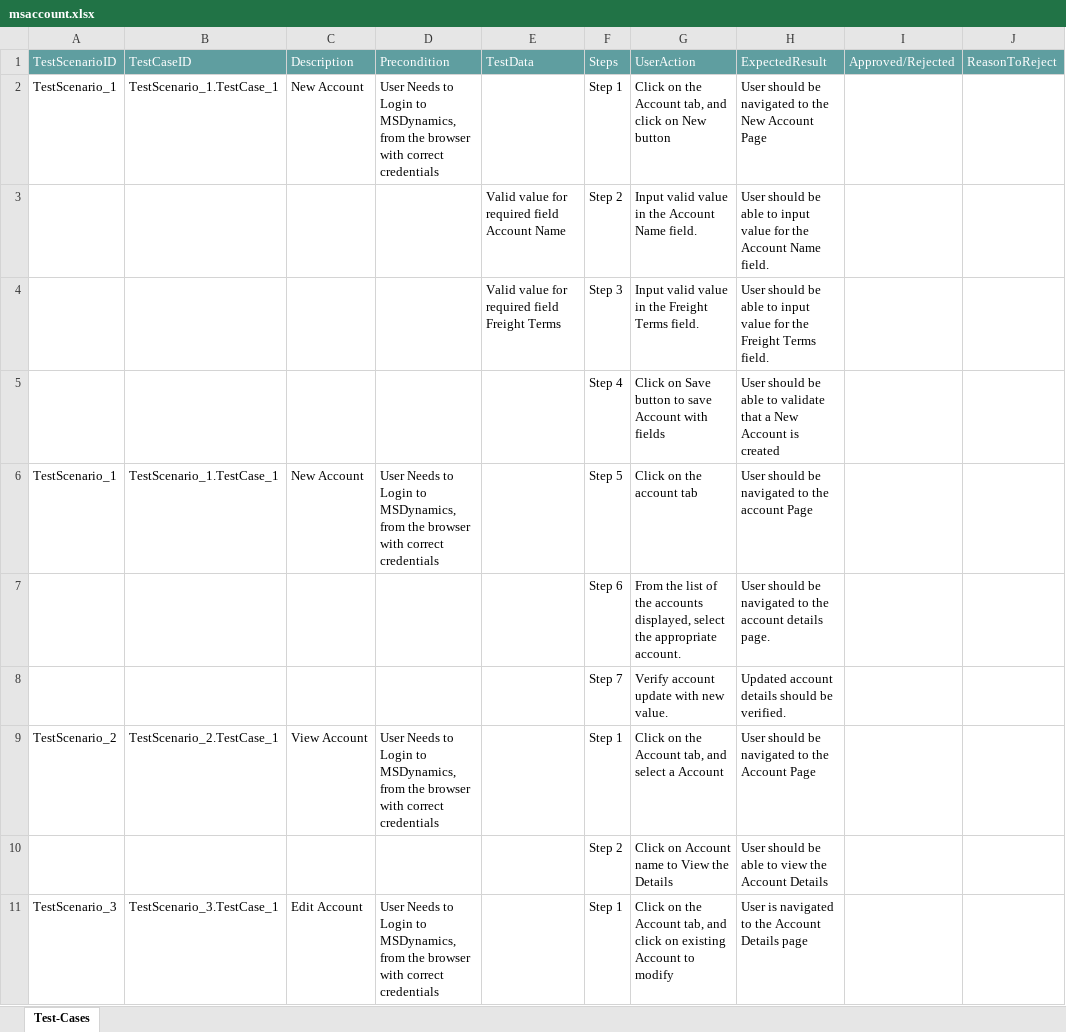
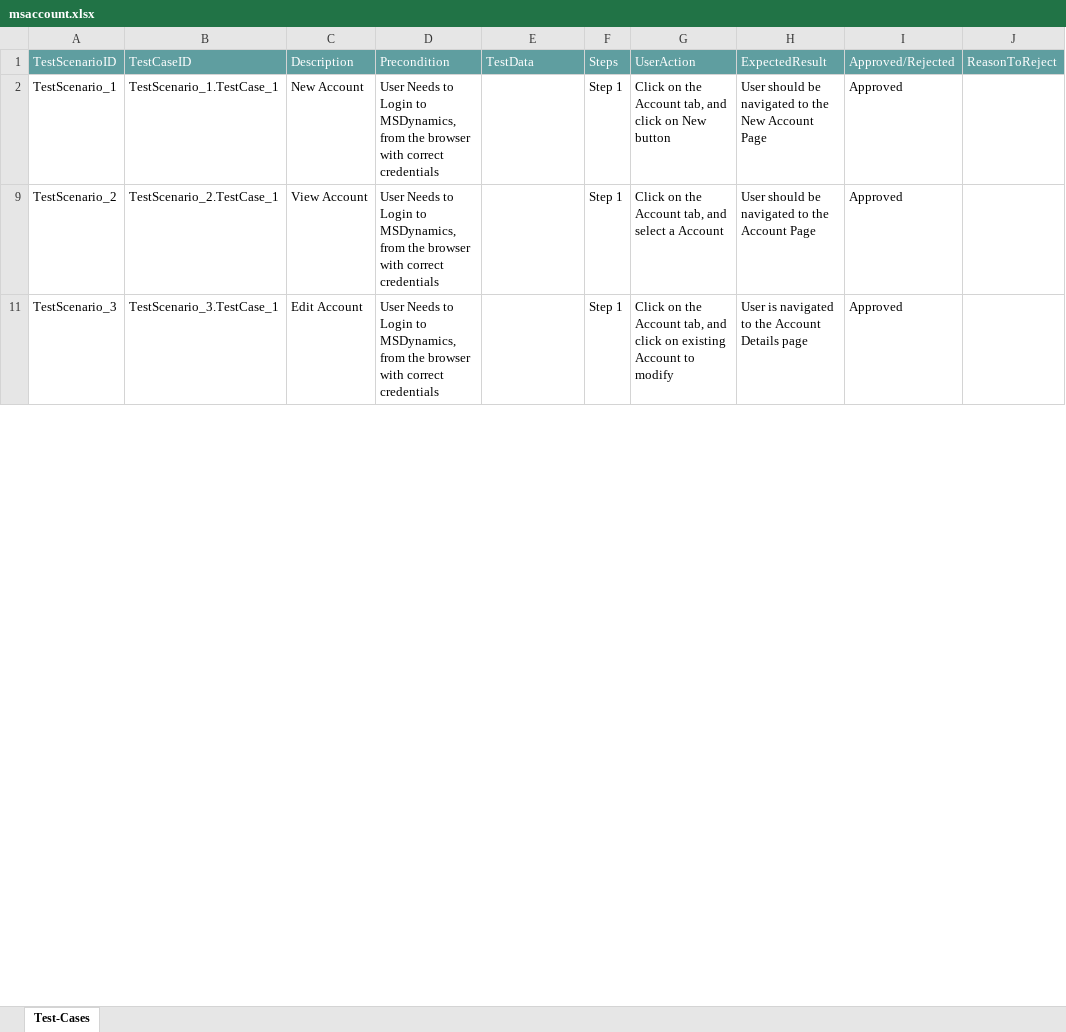
Before and after one commit to ShaikMohamedIrfan/Madhura, an Excel workbook: msaccount.xlsx, sheet Test-Cases, drawn as a sheet; only a part is shown; values as stored, in another font and other column widths than the file's, no borders; table styles not drawn; the diff covers the shown part only; the diff names each change by its address in the sheet, - before the commit and + after, or states it on an @@ line.

Commit message:
Add files via upload

```diff
--- a/msaccount.xlsx (sheet Test-Cases)
+++ b/msaccount.xlsx (sheet Test-Cases)
-I2: (empty)
+I2: Approved
@@ row 3 hidden:  |  |  |  | Valid value for required field Account Name | Step 2 | Input valid value in the Account Name field. | User should be able to input value for the Account Name field. @@
@@ row 4 hidden:  |  |  |  | Valid value for required field Freight Terms | Step 3 | Input valid value in the Freight Terms field. | User should be able to input value for the Freight Terms field. @@
@@ row 5 hidden:  |  |  |  |  | Step 4 | Click on Save button to save Account with fields | User should be able to validate that a New Account is created @@
@@ row 6 hidden: TestScenario_1 | TestScenario_1.TestCase_1 | New Account | User Needs to Login to MSDynamics, from the browser with correct credentials |  | Step 5 | Click on the account tab | User should be navigated to the account Page @@
@@ row 7 hidden:  |  |  |  |  | Step 6 | From the list of the accounts displayed, select the appropriate account. | User should be navigated to the account details page. @@
@@ row 8 hidden:  |  |  |  |  | Step 7 | Verify account update with new value. | Updated account details should be verified. @@
-I9: (empty)
+I9: Approved
@@ row 10 hidden:  |  |  |  |  | Step 2 | Click on Account name to View the Details | User should be able to view the Account Details @@
-I11: (empty)
+I11: Approved
```
Also changed, not shown: 8 hidden or unhidden rows and 1 edited cell elsewhere in this sheet.
